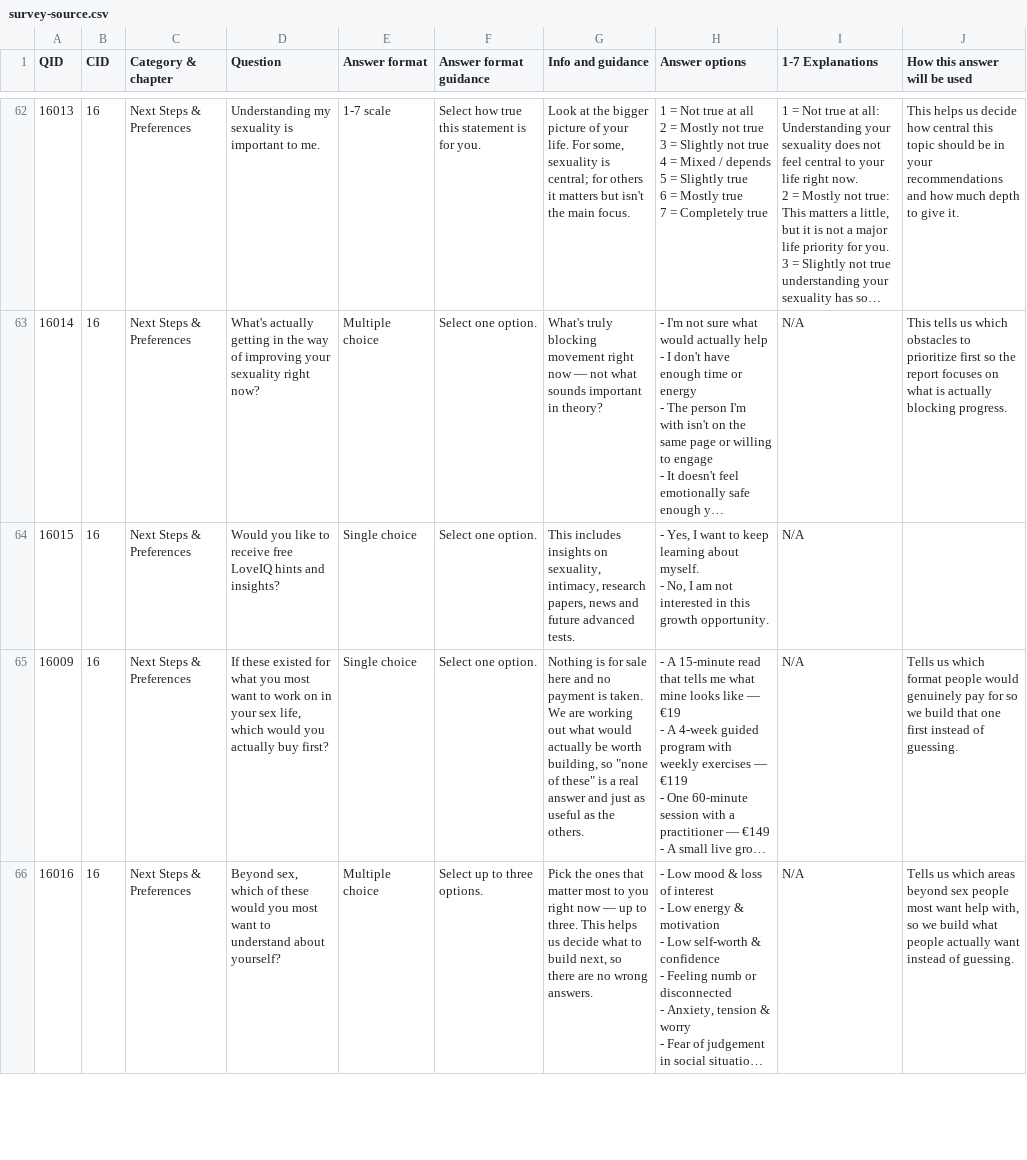
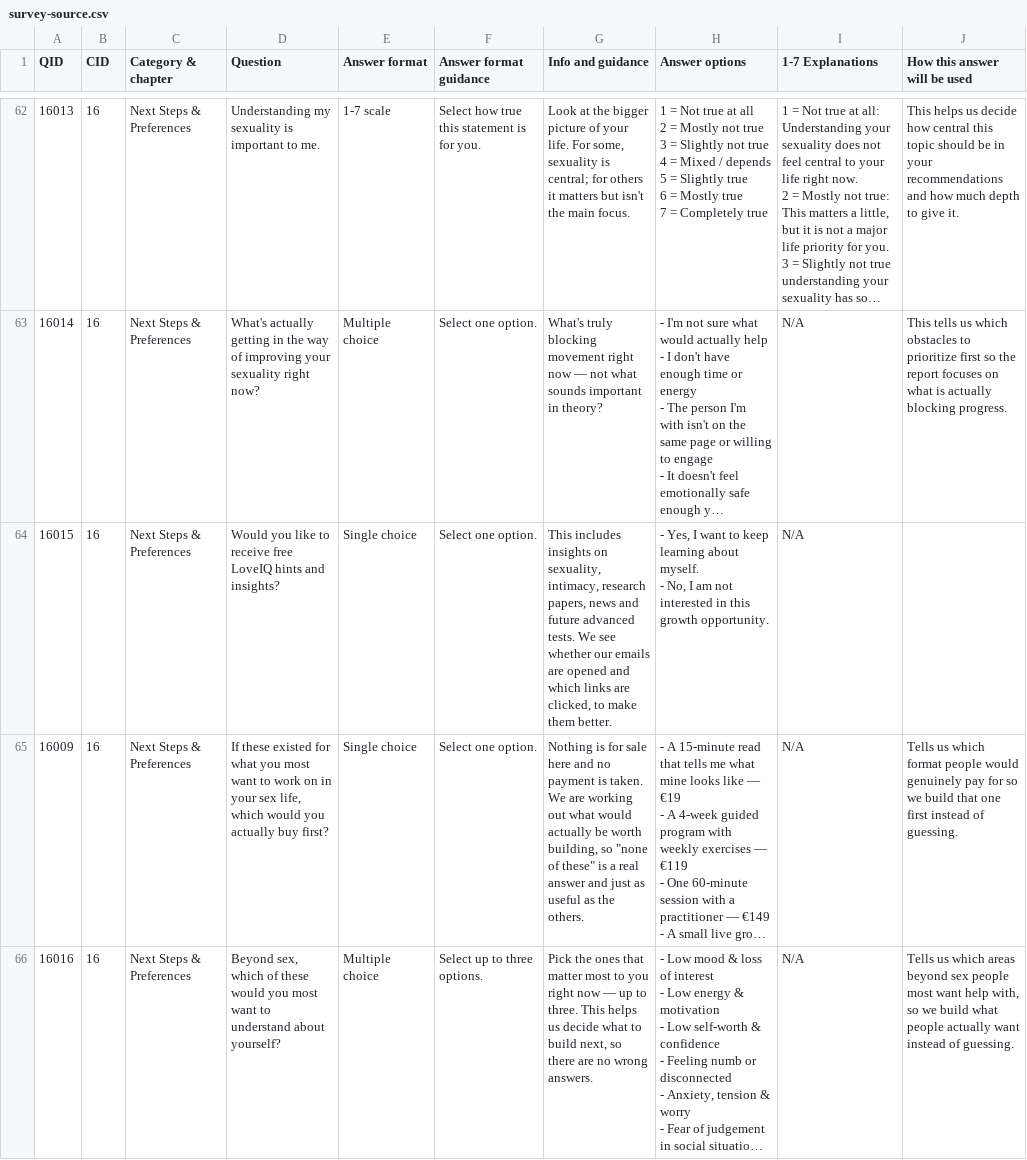
Before and after one commit to loveiqhq/loveiq, a CSV file: data/survey-source.csv, drawn as a sheet; only a part is shown, gaps mark what is left out; long unchanged cells end in …; the diff names each change by its address in the sheet, - before the commit and + after, or states it on an @@ line.

Commit message:
feat(email): show each campaign's opens and clicks, and disclose the tracking
Finishes the WIP commit. The Report page's campaign table shows Opened
and Clicked as counts with their share of sent, both sortable, counted
from the first whole day the webhook kept them (opens start later: the
owner switches Resend's open tracking on after this ships); a range
that starts earlier shows a dash, and the note says from when. The CSV
export carries both.

Disclosure, per the owner's decision of 14 Oct 2026 (record opens and
clicks for every nurture email, whatever the opt-in answer): privacy
policy 7.3; the opt-in's guide line, with the T-11 terms version bumped
to 2026-10-14; LAWFUL_BASIS (legitimate interest, and the correction
that the nurture cron does not check the opt-in), ROPA, DPIA and the
SECURITY.md T-13/T-14 decision. email_message_event is in the
data-request export and the (postponed) 180-day purge.

For Marcus: The report page now shows how many people opened and clicked each discount email. The privacy policy and the survey's email question now say that we see this.

```diff
--- a/data/survey-source.csv
+++ b/data/survey-source.csv
-G64 (Info and guidance): …advanced tests.
+G64 (Info and guidance): …advanced tests. We see whether our emails are opened and which links are clicked, to make them better.
```
Also changed, not shown: 17 other files.
